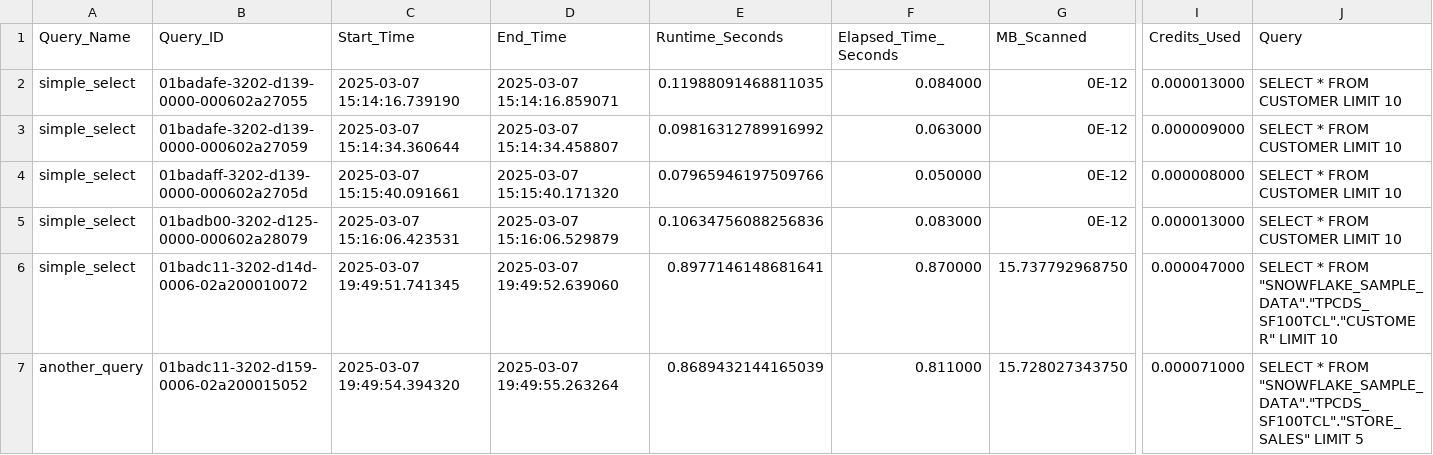
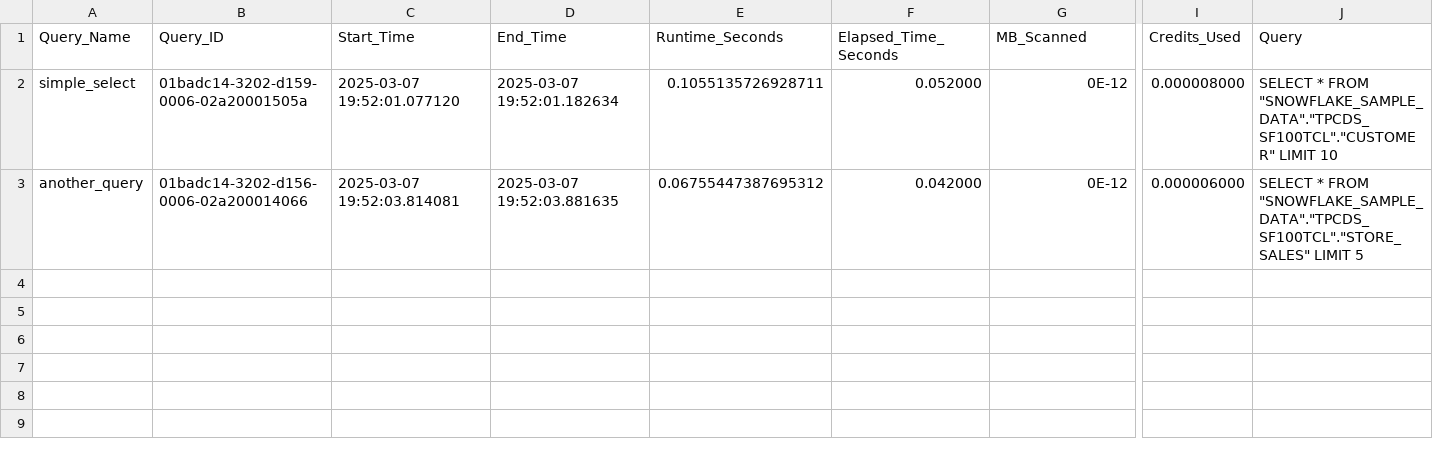
Before and after one commit to Neelpatel1604/SnowflakeQueryRun, a CSV file: query_results/query_metrics.csv, drawn as a sheet; only a part is shown, gaps mark what is left out; removed rows and columns are numbered as before the commit, all else as after; rows hold the shown columns only; the diff names each change by its address in the sheet, - before the commit and + after, or states it on an @@ line.

Commit message:
update result

```diff
--- a/query_results/query_metrics.csv
+++ b/query_results/query_metrics.csv
-row 2: simple_select | 01badafe-3202-d139-0000-000602a27055 | 2025-03-07 15:14:16.739190 | 2025-03-07 15:14:16.859071 | 0.11988091468811035 | 0.084000 | 0E-12 | 0.000013000 | SELECT * FROM CUSTOMER LIMIT 10
-row 3: simple_select | 01badafe-3202-d139-0000-000602a27059 | 2025-03-07 15:14:34.360644 | 2025-03-07 15:14:34.458807 | 0.09816312789916992 | 0.063000 | 0E-12 | 0.000009000 | SELECT * FROM CUSTOMER LIMIT 10
-B2 (Query_ID): 01badaff-3202-d139-0000-000602a2705d
+B2 (Query_ID): 01badc14-3202-d159-0006-02a20001505a
-C2 (Start_Time): 2025-03-07 15:15:40.091661
+C2 (Start_Time): 2025-03-07 19:52:01.077120
-D2 (End_Time): 2025-03-07 15:15:40.171320
+D2 (End_Time): 2025-03-07 19:52:01.182634
-E2 (Runtime_Seconds): 0.07965946197509766
+E2 (Runtime_Seconds): 0.1055135726928711
-F2 (Elapsed_Time_Seconds): 0.050000
+F2 (Elapsed_Time_Seconds): 0.052000
-J2 (Query): …* FROM CUSTOMER LIMIT 10
+J2 (Query): …* FROM "SNOWFLAKE_SAMPLE_DATA"."TPCDS_SF100TCL"."CUSTOMER" LIMIT 10
-row 5: simple_select | 01badb00-3202-d125-0000-000602a28079 | 2025-03-07 15:16:06.423531 | 2025-03-07 15:16:06.529879 | 0.10634756088256836 | 0.083000 | 0E-12 | 0.000013000 | SELECT * FROM CUSTOMER LIMIT 10
-row 6: simple_select | 01badc11-3202-d14d-0006-02a200010072 | 2025-03-07 19:49:51.741345 | 2025-03-07 19:49:52.639060 | 0.8977146148681641 | 0.870000 | 15.737792968750 | 0.000047000 | SELECT * FROM "SNOWFLAKE_SAMPLE_DATA"."TPCDS_SF100TCL"."CUSTOMER" LIMIT 10
-row 7: another_query | 01badc11-3202-d159-0006-02a200015052 | 2025-03-07 19:49:54.394320 | 2025-03-07 19:49:55.263264 | 0.8689432144165039 | 0.811000 | 15.728027343750 | 0.000071000 | SELECT * FROM "SNOWFLAKE_SAMPLE_DATA"."TPCDS_SF100TCL"."STORE_SALES" LIMIT 5
+row 3: another_query | 01badc14-3202-d156-0006-02a200014066 | 2025-03-07 19:52:03.814081 | 2025-03-07 19:52:03.881635 | 0.06755447387695312 | 0.042000 | 0E-12 | 0.000006000 | SELECT * FROM "SNOWFLAKE_SAMPLE_DATA"."TPCDS_SF100TCL"."STORE_SALES" LIMIT 5
```
Also changed, not shown: 4 other files.
